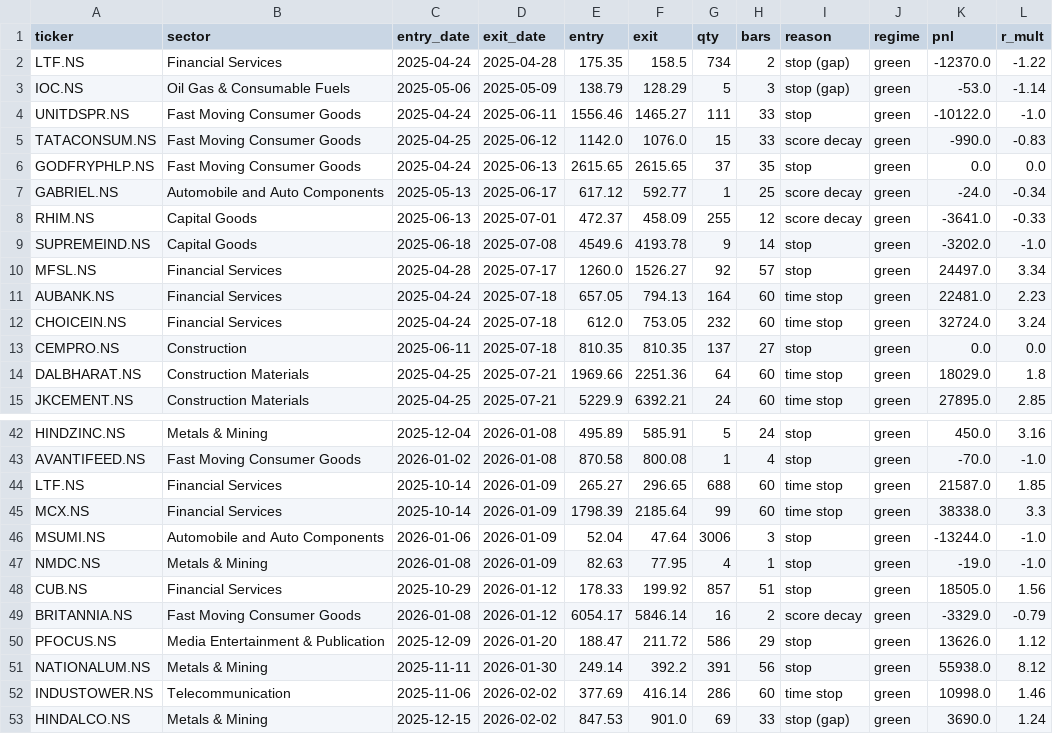
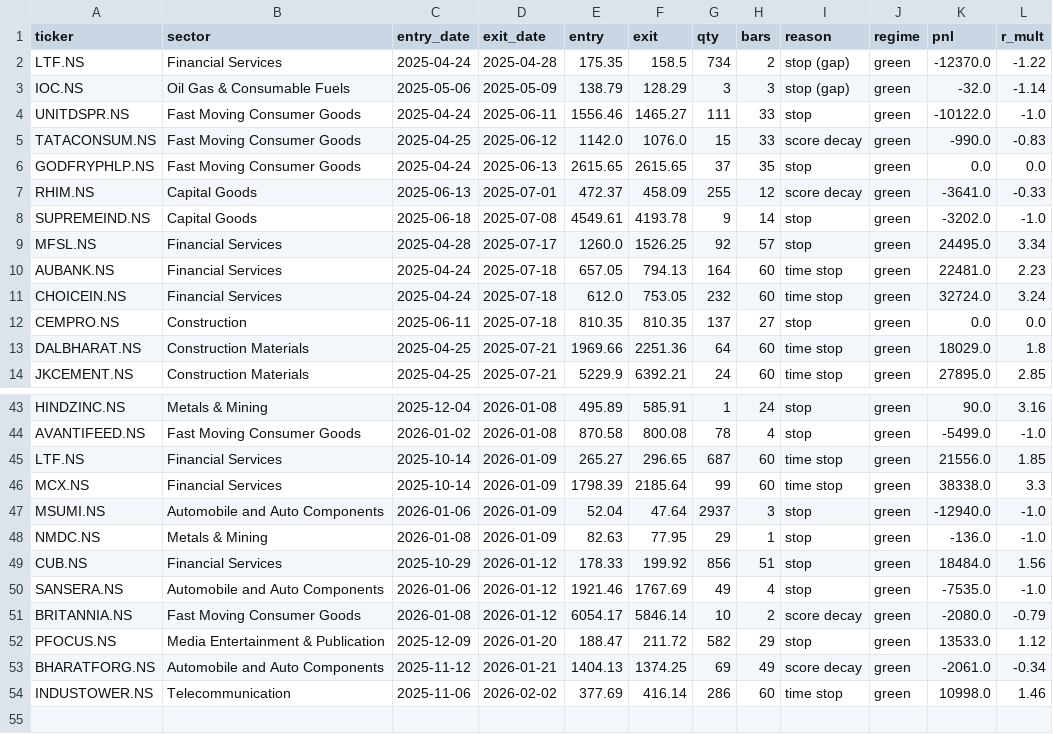
Before and after one commit to aryachirag02/swing-desk, a CSV file: trades_train.csv, drawn as a sheet; only a part is shown, gaps mark what is left out; removed rows and columns are numbered as before the commit, all else as after; the diff covers the shown part only; the diff names each change by its address in the sheet, - before the commit and + after, or states it on an @@ line.

```diff
--- a/trades_train.csv
+++ b/trades_train.csv
-G3 (qty): 5
+G3 (qty): 3
-K3 (pnl): -53.0
+K3 (pnl): -32.0
-row 7: GABRIEL.NS | Automobile and Auto Components | 2025-05-13 | 2025-06-17 | 617.12 | 592.77 | 1 | 25 | score decay | green | -24.0 | -0.34
-E8 (entry): 4549.6
+E8 (entry): 4549.61
-F9 (exit): 1526.27
+F9 (exit): 1526.25
-K9 (pnl): 24497.0
+K9 (pnl): 24495.0
-G43 (qty): 5
+G43 (qty): 1
-K43 (pnl): 450.0
+K43 (pnl): 90.0
-G44 (qty): 1
+G44 (qty): 78
-K44 (pnl): -70.0
+K44 (pnl): -5499.0
-G45 (qty): 688
+G45 (qty): 687
-K45 (pnl): 21587.0
+K45 (pnl): 21556.0
-G47 (qty): 3006
+G47 (qty): 2937
-K47 (pnl): -13244.0
+K47 (pnl): -12940.0
-G48 (qty): 4
+G48 (qty): 29
-K48 (pnl): -19.0
+K48 (pnl): -136.0
-G49 (qty): 857
+G49 (qty): 856
-K49 (pnl): 18505.0
+K49 (pnl): 18484.0
+row 50: SANSERA.NS | Automobile and Auto Components | 2026-01-06 | 2026-01-12 | 1921.46 | 1767.69 | 49 | 4 | stop | green | -7535.0 | -1.0
-G51 (qty): 16
+G51 (qty): 10
-K51 (pnl): -3329.0
+K51 (pnl): -2080.0
-G52 (qty): 586
+G52 (qty): 582
-K52 (pnl): 13626.0
+K52 (pnl): 13533.0
-row 51: NATIONALUM.NS | Metals & Mining | 2025-11-11 | 2026-01-30 | 249.14 | 392.2 | 391 | 56 | stop | green | 55938.0 | 8.12
+row 53: BHARATFORG.NS | Automobile and Auto Components | 2025-11-12 | 2026-01-21 | 1404.13 | 1374.25 | 69 | 49 | score decay | green | -2061.0 | -0.34
-row 53: HINDALCO.NS | Metals & Mining | 2025-12-15 | 2026-02-02 | 847.53 | 901.0 | 69 | 33 | stop (gap) | green | 3690.0 | 1.24
```
Also changed, not shown: 4 added rows, 2 removed rows and 22 edited cells elsewhere in this file, 2 other files.
